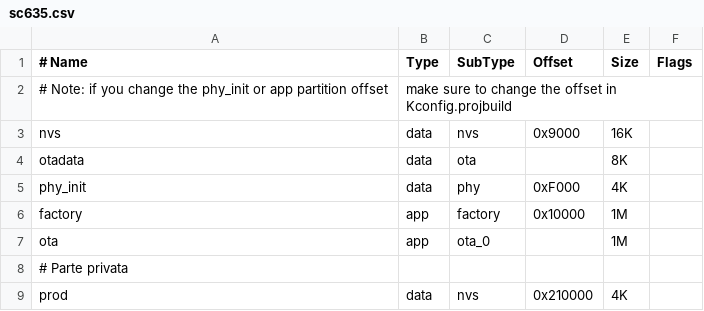
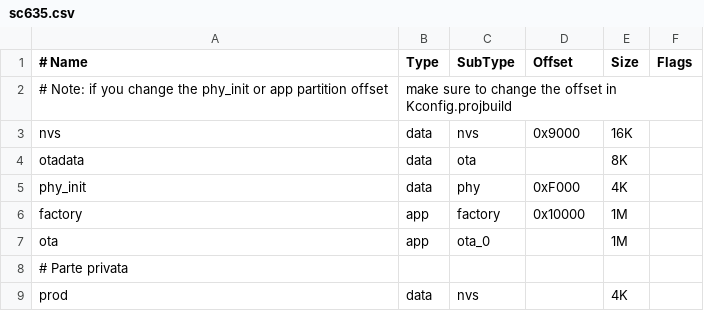
Before and after one commit to mazent/SC635, a CSV file: bsp/extra/sc635.csv, drawn as a sheet.

Commit message:
Aggiornato

```diff
--- a/bsp/extra/sc635.csv
+++ b/bsp/extra/sc635.csv
@@ -8,2 +8,2 @@ ota,      app,  ota_0,   ,          1M
 # Parte privata
-prod,     data, nvs,     0x210000,  4K
+prod,     data, nvs,     ,          4K
```
